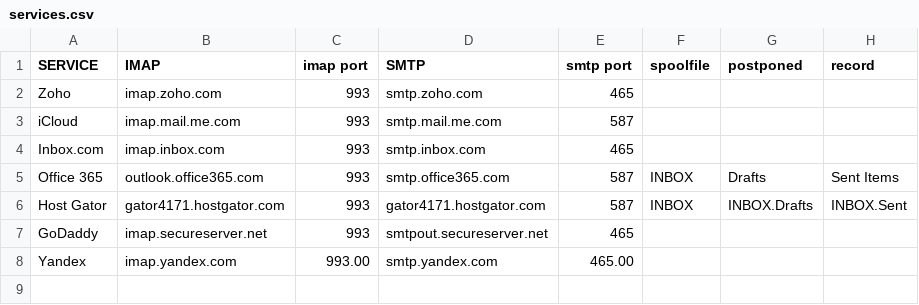
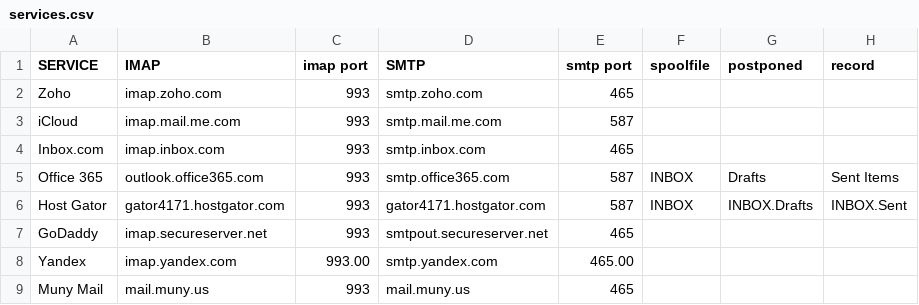
Before and after one commit to LukeSmithxyz/mutt-wizard, a CSV file: autoconf/services.csv, drawn as a sheet; the diff names each change by its address in the sheet, - before the commit and + after, or states it on an @@ line.

```diff
--- a/autoconf/services.csv
+++ b/autoconf/services.csv
+row 9: Muny Mail | mail.muny.us | 993 | mail.muny.us | 465
```
Also changed, not shown: autoconf/domains.csv.
